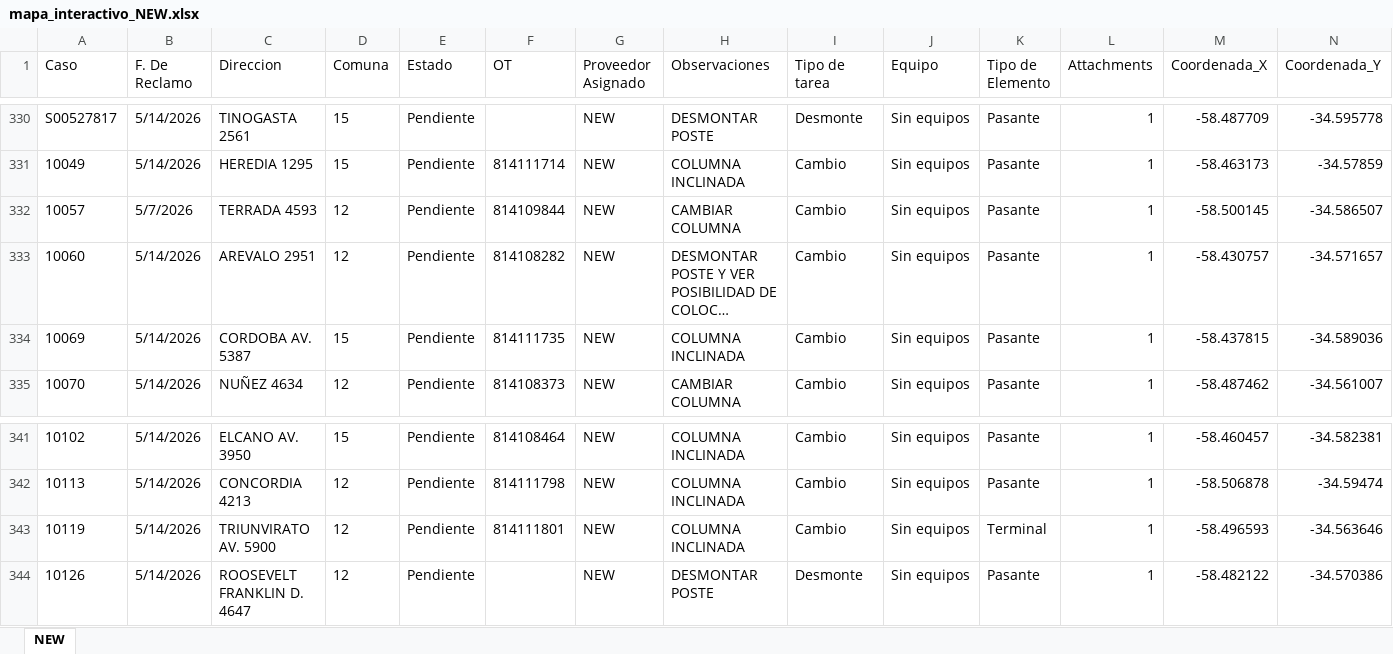
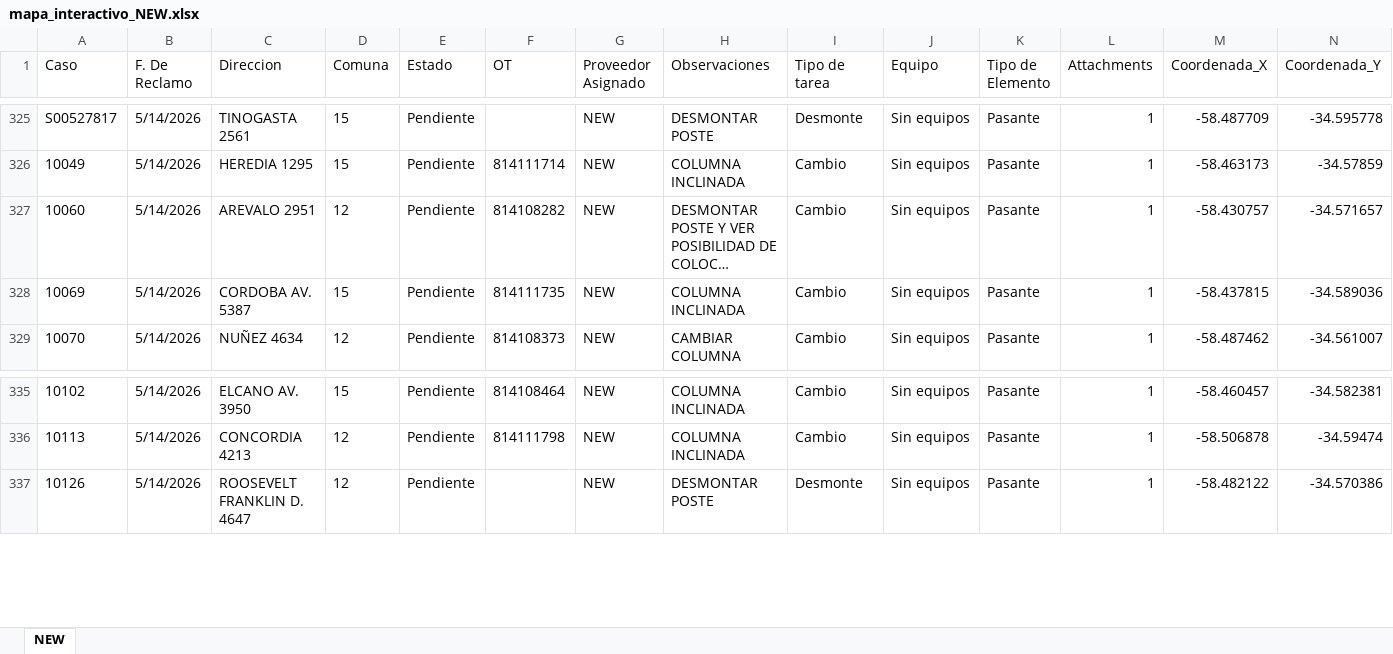
Before and after one commit to gestiondereclamosteco/new, an Excel workbook: mapa_interactivo_NEW.xlsx, sheet NEW, drawn as a sheet; only a part is shown, gaps mark what is left out; long unchanged cells end in …; values as stored, in another font and other column widths than the file's, no borders; rows hold the shown columns only; the diff covers the shown part only; the diff names each change by its address in the sheet, - before the commit and + after, or states it on an @@ line.

```diff
--- a/mapa_interactivo_NEW.xlsx (sheet NEW)
+++ b/mapa_interactivo_NEW.xlsx (sheet NEW)
-row 332: 10057 | 5/7/2026 | TERRADA 4593 | 12 | Pendiente | 814109844 | NEW | CAMBIAR COLUMNA | Cambio | Sin equipos | Pasante | 1 | -58.500145 | -34.586507
-row 343: 10119 | 5/14/2026 | TRIUNVIRATO AV. 5900 | 12 | Pendiente | 814111801 | NEW | COLUMNA INCLINADA | Cambio | Sin equipos | Terminal | 1 | -58.496593 | -34.563646
```
Also changed, not shown: 5 removed rows elsewhere in this sheet, 1 other file.
